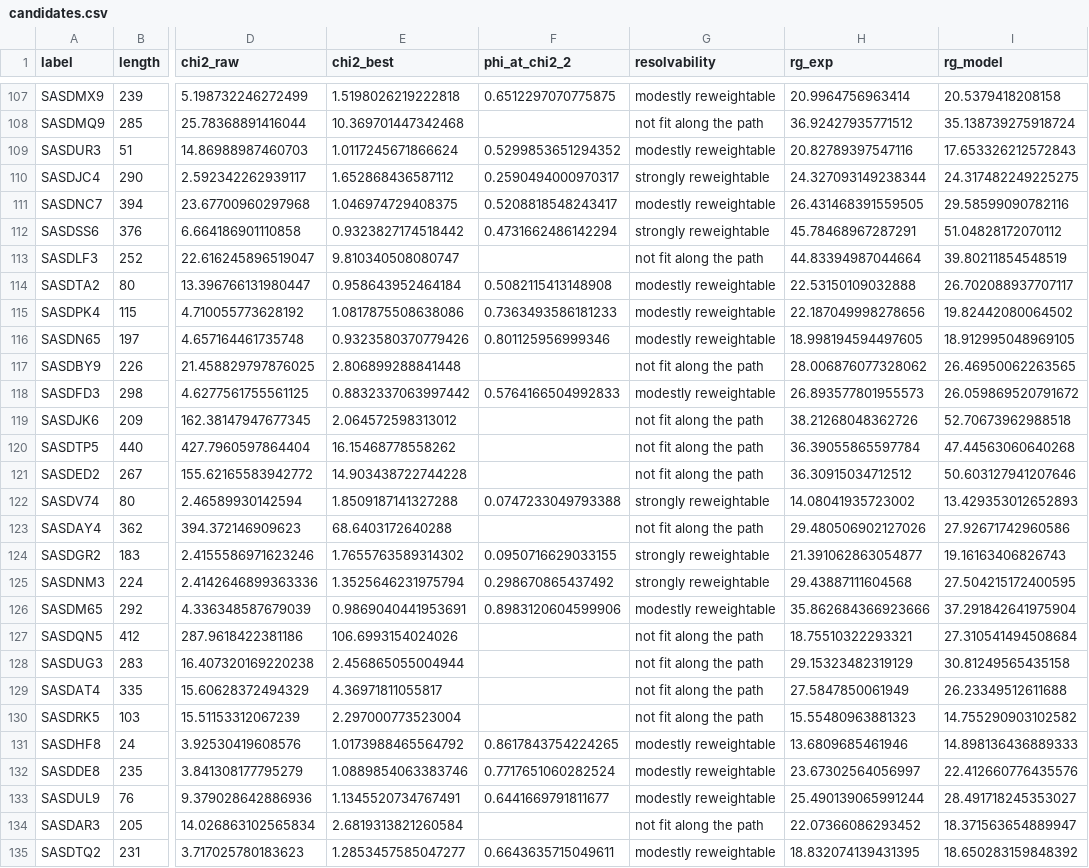
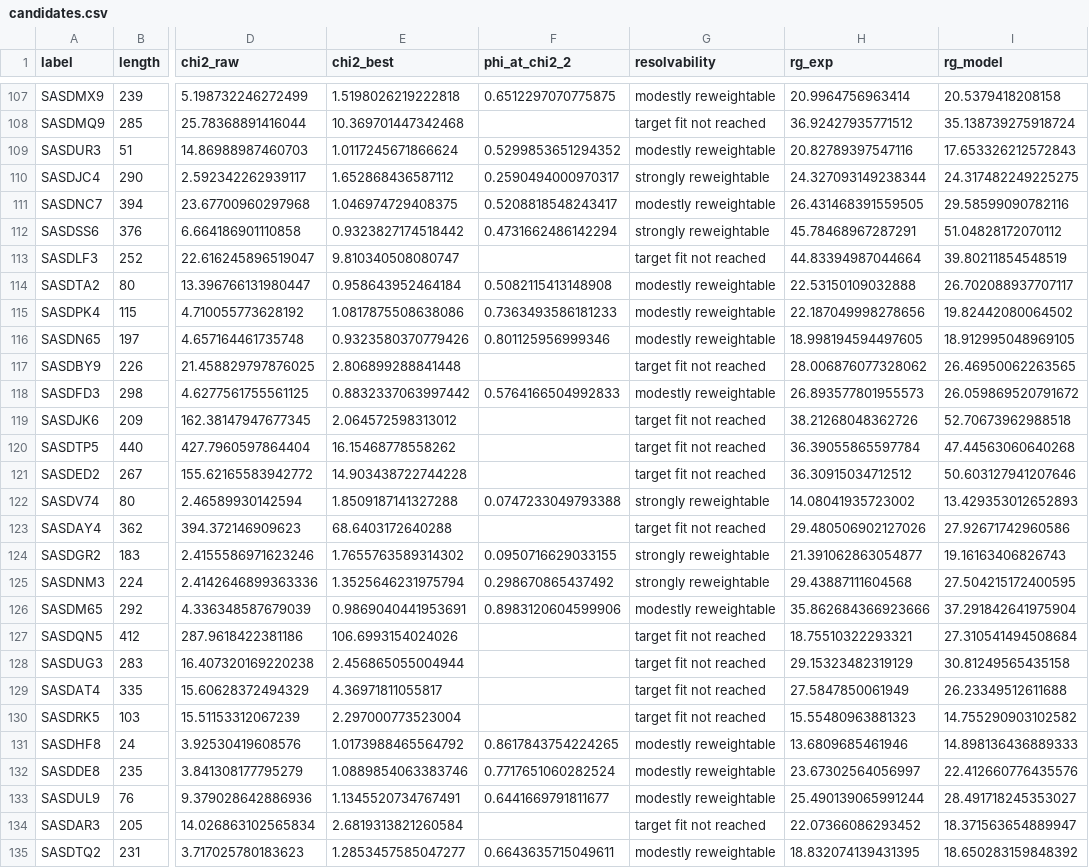
Before and after one commit to Natalija-Stepurko/bioemu-saxs-campaign, a CSV file: results/candidates.csv, drawn as a sheet; only a part is shown, gaps mark what is left out; the diff covers the shown part only; the diff names each change by its address in the sheet, - before the commit and + after, or states it on an @@ line.

```diff
--- a/results/candidates.csv
+++ b/results/candidates.csv
-G108 (resolvability): not fit along the path
+G108 (resolvability): target fit not reached
-G113 (resolvability): not fit along the path
+G113 (resolvability): target fit not reached
-G117 (resolvability): not fit along the path
+G117 (resolvability): target fit not reached
-G119:G121 (resolvability): not fit along the path
+G119:G121 (resolvability): target fit not reached
-G123 (resolvability): not fit along the path
+G123 (resolvability): target fit not reached
-G127:G130 (resolvability): not fit along the path
+G127:G130 (resolvability): target fit not reached
-G134 (resolvability): not fit along the path
+G134 (resolvability): target fit not reached
```
Also changed, not shown: 85 edited cells elsewhere in this file, results/resolvability.csv, 7 other files.
